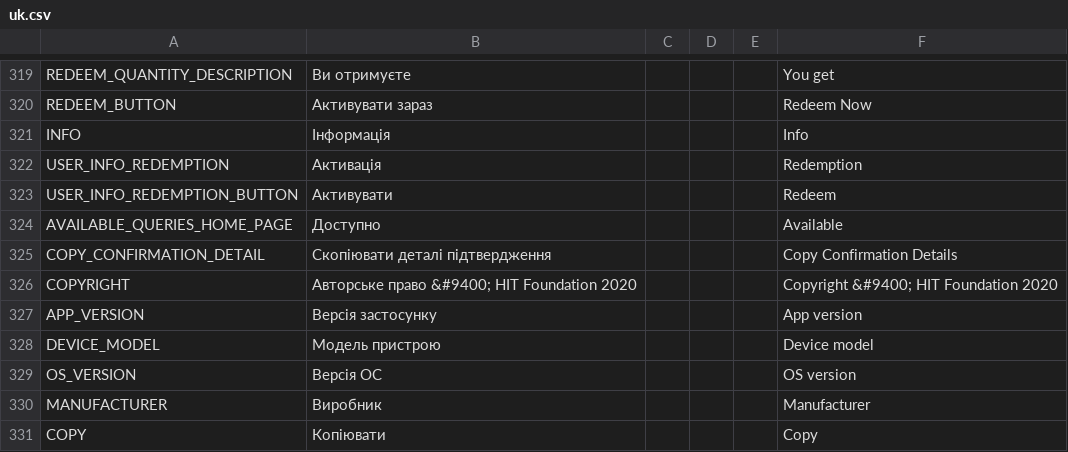
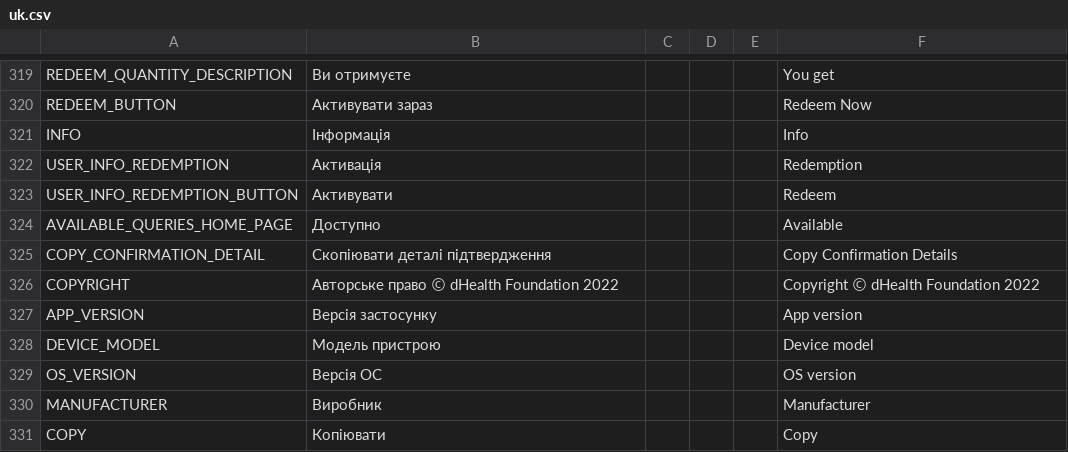
Before and after one commit to CentivaHealth/centiva-translations, a CSV file: uk.csv, drawn as a sheet; only a part is shown, gaps mark what is left out.

```diff
--- a/uk.csv
+++ b/uk.csv
@@ -325,3 +325,3 @@ AVAILABLE_QUERIES_HOME_PAGE,Доступно,,,,Available
 COPY_CONFIRMATION_DETAIL,"Скопіювати деталі підтвердження",,,,"Copy Confirmation Details"
-COPYRIGHT,"Авторське право &#9400; HIT Foundation 2020",,,,"Copyright &#9400; HIT Foundation 2020"
+COPYRIGHT,"Авторське право Ⓒ dHealth Foundation 2022",,,,"Copyright Ⓒ dHealth Foundation 2022"
 APP_VERSION,"Версія застосунку",,,,"App version"
```
Also changed, not shown: de.csv, 10 other files.
